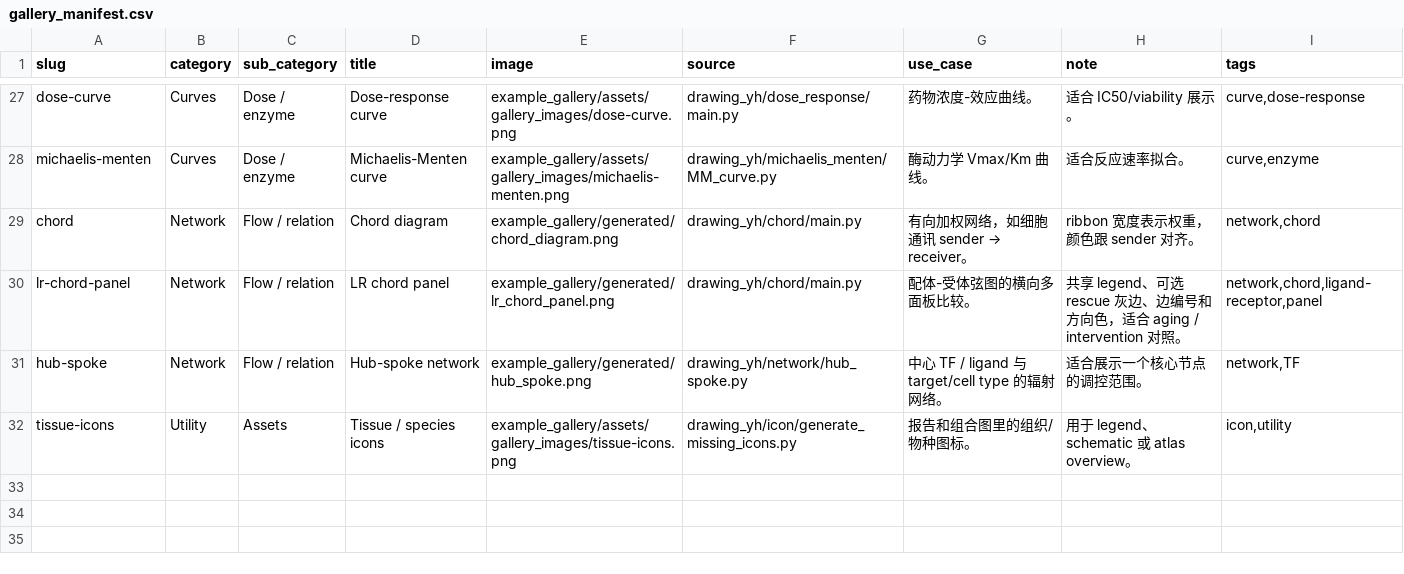
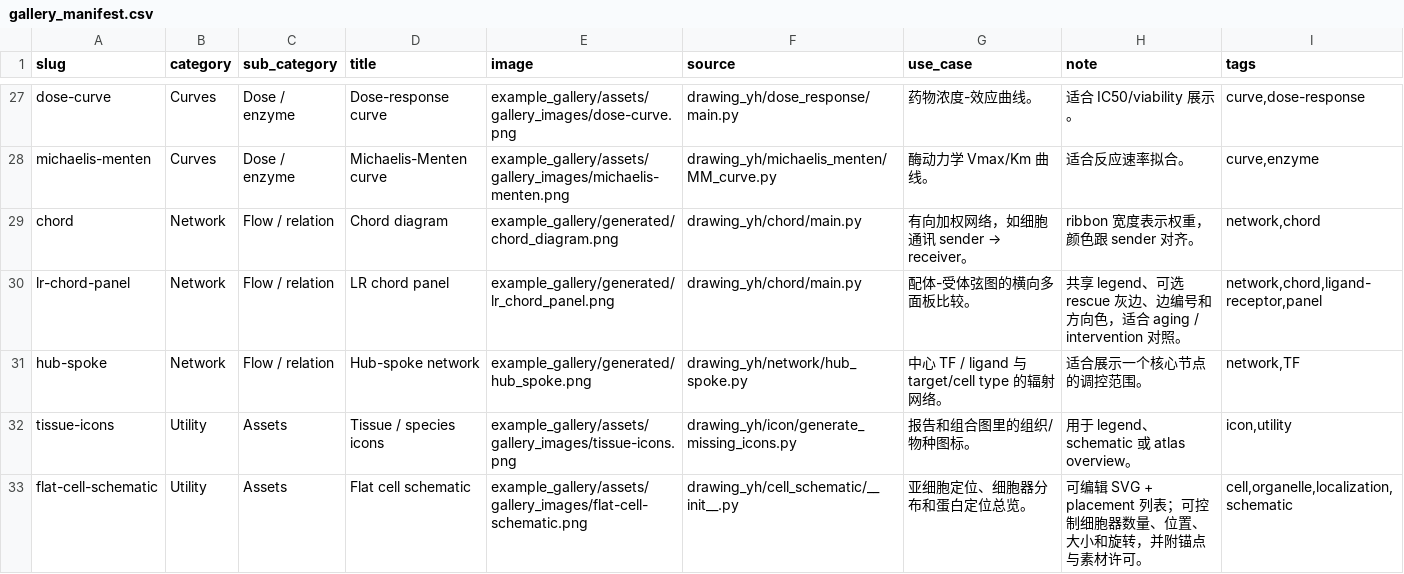
Before and after one commit to Genesi599/python-drawing-yh, a CSV file: example_gallery/gallery_manifest.csv, drawn as a sheet; only a part is shown, gaps mark what is left out; the diff names each change by its address in the sheet, - before the commit and + after, or states it on an @@ line.

```diff
--- a/example_gallery/gallery_manifest.csv
+++ b/example_gallery/gallery_manifest.csv
+row 33: flat-cell-schematic | Utility | Assets | Flat cell schematic | example_gallery/assets/gallery_images/flat-cell-schematic.png | drawing_yh/cell_schematic/__init__.py | 亚细胞定位、细胞器分布和蛋白定位总览。 | 可编辑 SVG + placement 列表；可控制细胞器数量、位置、大小和旋转，并附锚点与素材许可。 | cell,organelle,localization,schematic
```
Also changed, not shown: 33 other files.
